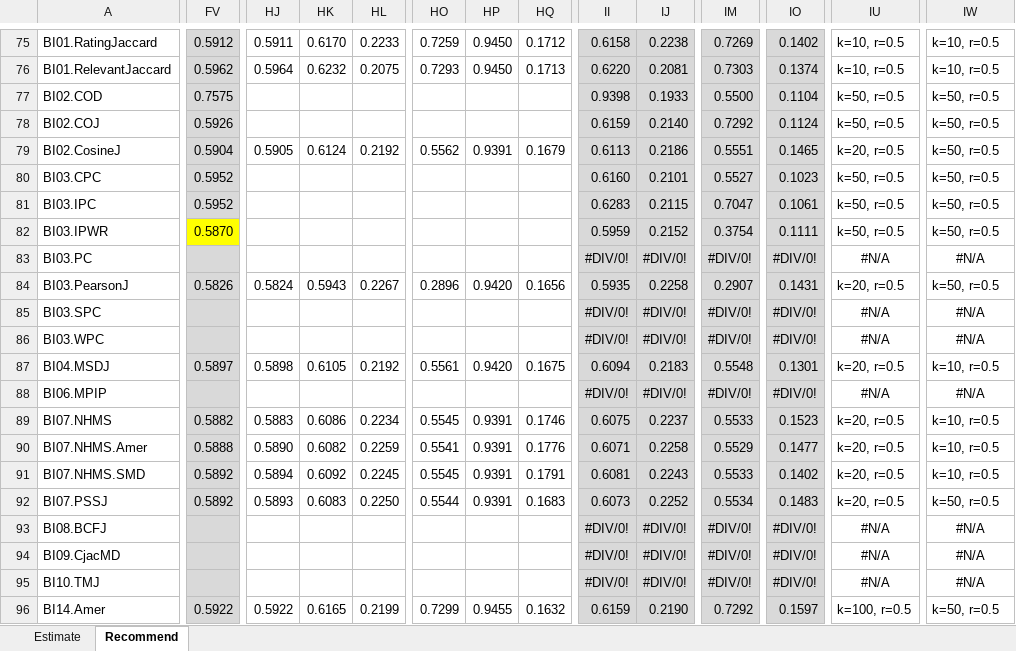
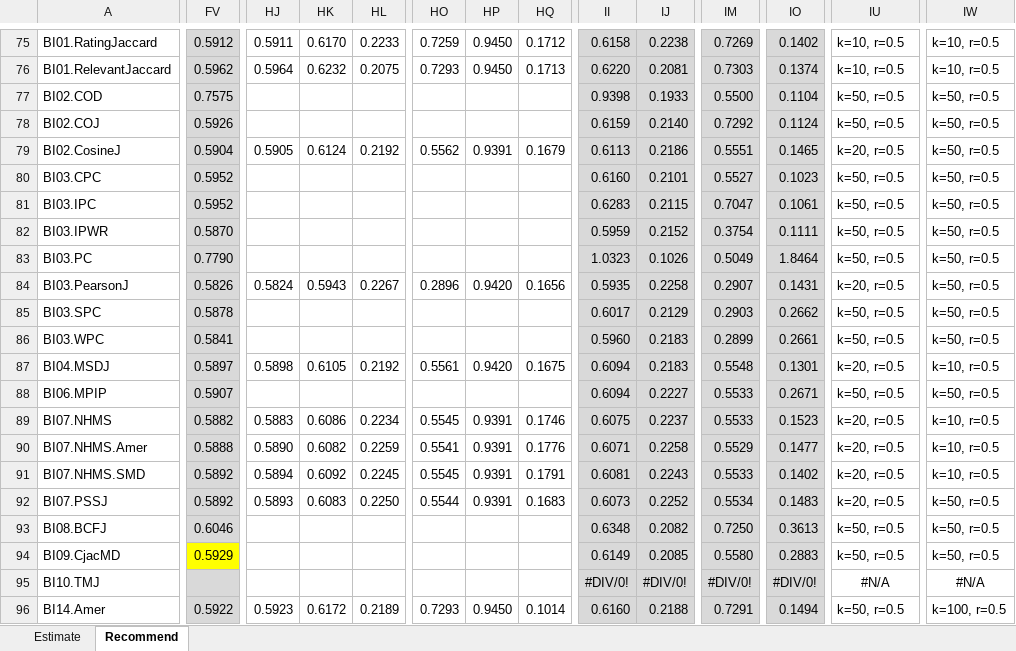
Before and after one commit to locnguyenacademic/sim, an Excel workbook: 4_testing/neighborcf/filmtrust/2022.05.19-big/TestAnalysisFilmTrust.xlsx, sheet Recommend, drawn as a sheet; only a part is shown, gaps mark what is left out; values as stored, in another font and other column widths than the file's, no borders; removed rows and columns are numbered as before the commit, all else as after; rows hold the shown columns only; the diff covers the shown part only; the diff names each change by its address in the sheet, - before the commit and + after, or states it on an @@ line.

```diff
--- a/4_testing/neighborcf/filmtrust/2022.05.19-big/TestAnalysisFilmTrust.xlsx (sheet Recommend)
+++ b/4_testing/neighborcf/filmtrust/2022.05.19-big/TestAnalysisFilmTrust.xlsx (sheet Recommend)
-FV82 fill: #FFFF00
+FV82 fill: #D9D9D9
-row 83: BI03.PC |  |  |  |  |  |  |  | #DIV/0! | #DIV/0! | #DIV/0! | #DIV/0! | #N/A | #N/A
+row 83: BI03.PC | 0.7790 |  |  |  |  |  |  | 1.0323 | 0.1026 | 0.5049 | 1.8464 | k=50, r=0.5 | k=50, r=0.5
-row 85: BI03.SPC |  |  |  |  |  |  |  | #DIV/0! | #DIV/0! | #DIV/0! | #DIV/0! | #N/A | #N/A
-row 86: BI03.WPC |  |  |  |  |  |  |  | #DIV/0! | #DIV/0! | #DIV/0! | #DIV/0! | #N/A | #N/A
+row 85: BI03.SPC | 0.5878 |  |  |  |  |  |  | 0.6017 | 0.2129 | 0.2903 | 0.2662 | k=50, r=0.5 | k=50, r=0.5
+row 86: BI03.WPC | 0.5841 |  |  |  |  |  |  | 0.5960 | 0.2183 | 0.2899 | 0.2661 | k=50, r=0.5 | k=50, r=0.5
-row 88: BI06.MPIP |  |  |  |  |  |  |  | #DIV/0! | #DIV/0! | #DIV/0! | #DIV/0! | #N/A | #N/A
+row 88: BI06.MPIP | 0.5907 |  |  |  |  |  |  | 0.6094 | 0.2227 | 0.5533 | 0.2671 | k=50, r=0.5 | k=50, r=0.5
-row 93: BI08.BCFJ |  |  |  |  |  |  |  | #DIV/0! | #DIV/0! | #DIV/0! | #DIV/0! | #N/A | #N/A
-row 94: BI09.CjacMD |  |  |  |  |  |  |  | #DIV/0! | #DIV/0! | #DIV/0! | #DIV/0! | #N/A | #N/A
+row 93: BI08.BCFJ | 0.6046 |  |  |  |  |  |  | 0.6348 | 0.2082 | 0.7250 | 0.3613 | k=50, r=0.5 | k=50, r=0.5
+row 94: BI09.CjacMD | 0.5929 |  |  |  |  |  |  | 0.6149 | 0.2085 | 0.5580 | 0.2883 | k=50, r=0.5 | k=50, r=0.5
-HJ96: 0.5922
+HJ96: 0.5923
-HK96: 0.6165
+HK96: 0.6172
-HL96: 0.2199
+HL96: 0.2189
-HO96: 0.7299
+HO96: 0.7293
-HP96: 0.9455
+HP96: 0.9450
-HQ96: 0.1632
+HQ96: 0.1014
-II96: 0.6159
+II96: 0.6160
-IJ96: 0.2190
+IJ96: 0.2188
-IM96: 0.7292
+IM96: 0.7291
-IO96: 0.1597
+IO96: 0.1494
-IU96: k=100, r=0.5
+IU96: k=50, r=0.5
-IW96: k=50, r=0.5
+IW96: k=100, r=0.5
```
Also changed, not shown: 154 edited cells and cell formats elsewhere in this sheet, sheet Estimate, 4_testing/neighborcf/movielens/2022.05.19-big/TestAnalysisMovielens.xlsx, 5 other files.
